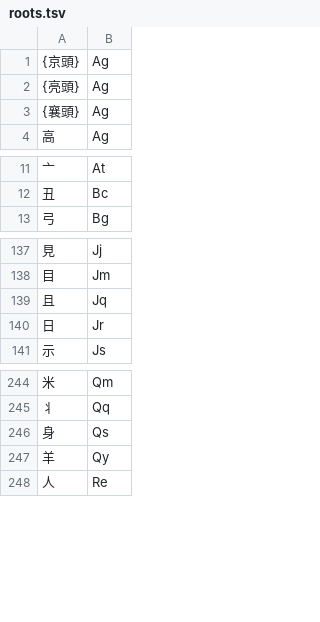
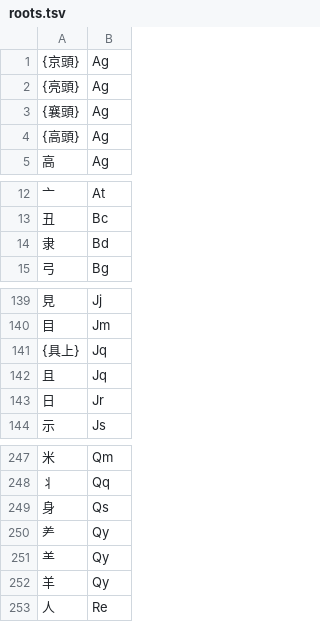
Before and after one commit to Dieken/typer, a TSV file: yustar/roots.tsv, drawn as a sheet; only a part is shown, gaps mark what is left out; the diff names each change by its address in the sheet, - before the commit and + after, or states it on an @@ line.

Commit message:
upgrade to yustar-3.4.5

```diff
--- a/yustar/roots.tsv
+++ b/yustar/roots.tsv
+row 4: {高頭} | Ag
+row 14: 隶 | Bd
+row 141: {具上} | Jq
+row 250: ⺶ | Qy
+row 251: ⺷ | Qy
```
Also changed, not shown: yustar/zigen-star.tsv, 5 other files.
